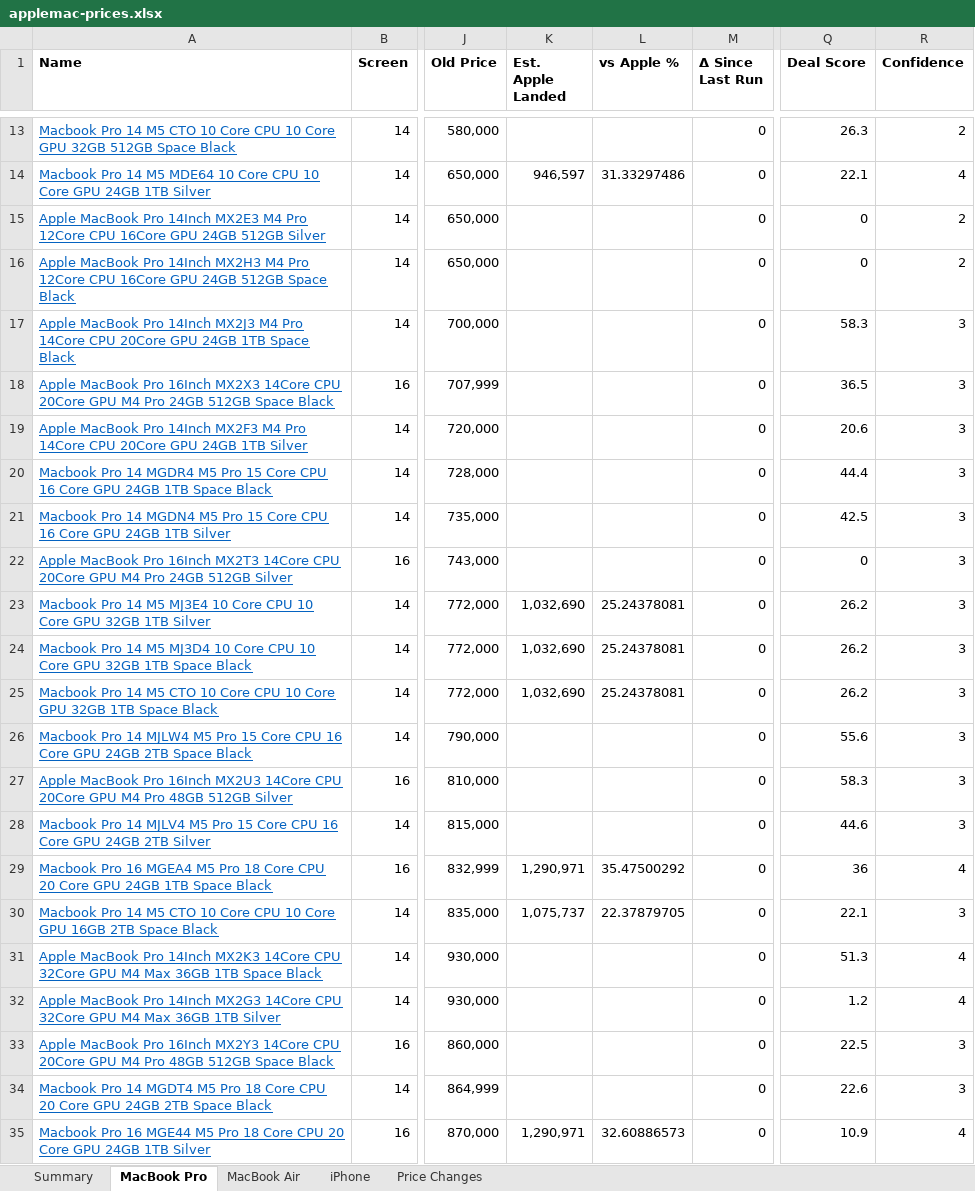
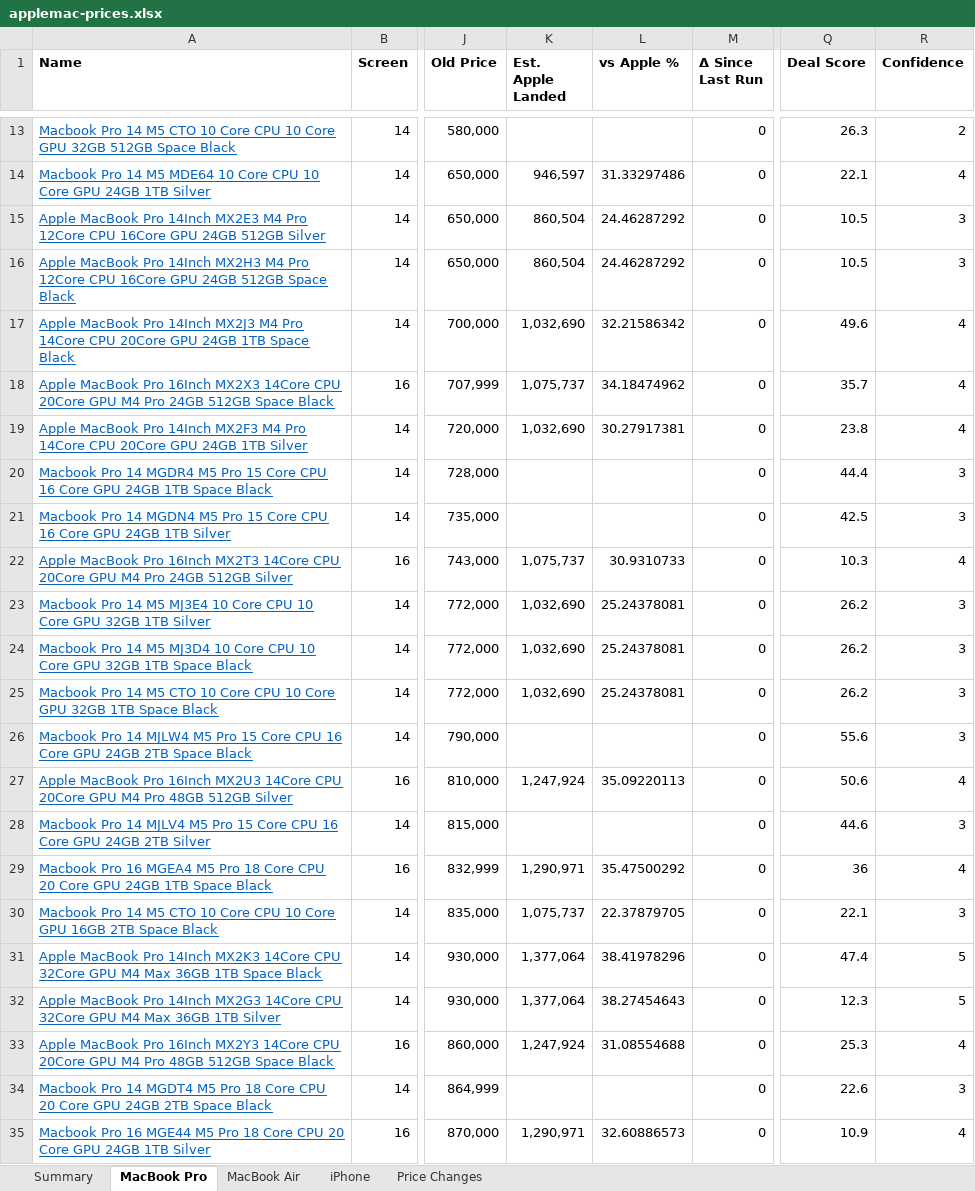
Before and after one commit to MrErrorSan/applemac-pk-tracker, an Excel workbook: web/downloads/applemac-prices.xlsx, sheet MacBook Pro, drawn as a sheet; only a part is shown, gaps mark what is left out; values as stored, in another font and other column widths than the file's, no borders; conditional formats not drawn; the diff covers the shown part only; the diff names each change by its address in the sheet, - before the commit and + after, or states it on an @@ line.

Commit message:
data: add 23 Apple MSRPs read from archived apple.com; merge both scrape runs
Apple benchmark coverage goes from 51 of 171 listings to 154. The gaps
were all models Apple no longer sells, so the prices come from Internet
Archive snapshots of Apple's own US buy pages - a direct observation of
apple.com, just not a current one.

Every price was verified twice: once by the agent that found it, then
again by re-fetching the cited snapshot and re-extracting the figure
from the page's own structured data (JSON-LD Product offers, or the
configurator's total with memory and storage shown as selected with an
empty priceDelta). Nothing was derived from a neighbouring config.

Provenance lives in a new _sources block - snapshot URL, date observed,
and a note that the model is no longer sold new. Prices themselves stay
plain integers so benchmark.py is untouched, and the underscore prefix
means load_msrp already ignores the block.

Eight configurations are deliberately left without a price, recorded in
_unavailable so the work is not repeated:

- The two 512GB M5 14-inch keys. Apple sells no 512GB SSD in that
  generation; storage starts at 1TB. The shop lists such machines
  (MDE04, MDE44) but Apple publishes no US price for them.
- The six M5 Pro keys. Apple sells the 14-inch M5 Pro in two core
  tiers at different prices - 15-core/16-core 24GB/1TB is $2499, the
  18-core/20-core of identical memory and storage is $2699 - and
  config_key does not encode core counts, so every one of those keys
  currently holds listings of BOTH tiers. Any single price would be
  wrong for some of the products it was applied to.

Also merges the two scrape runs that had diverged: the CI run at 00:54
and the local run at 02:39. Both trees agreed on all 342 shared rows,
so history.csv was appended to, never rewritten, and the existing rows
were asserted byte-identical before writing.

```diff
--- a/web/downloads/applemac-prices.xlsx (sheet MacBook Pro)
+++ b/web/downloads/applemac-prices.xlsx (sheet MacBook Pro)
-K15:K16 (Est. Apple Landed): (empty)
+K15:K16 (Est. Apple Landed): 860,504
-L15:L16 (vs Apple %): (empty)
+L15:L16 (vs Apple %): 24.46287292
-Q15:Q16 (Deal Score): 0
+Q15:Q16 (Deal Score): 10.5
-R15:R16 (Confidence): 2
+R15:R16 (Confidence): 3
-K17 (Est. Apple Landed): (empty)
+K17 (Est. Apple Landed): 1,032,690
-L17 (vs Apple %): (empty)
+L17 (vs Apple %): 32.21586342
-Q17 (Deal Score): 58.3
+Q17 (Deal Score): 49.6
-R17:R19 (Confidence): 3
+R17:R19 (Confidence): 4
-K18 (Est. Apple Landed): (empty)
+K18 (Est. Apple Landed): 1,075,737
-L18 (vs Apple %): (empty)
+L18 (vs Apple %): 34.18474962
-Q18 (Deal Score): 36.5
+Q18 (Deal Score): 35.7
-K19 (Est. Apple Landed): (empty)
+K19 (Est. Apple Landed): 1,032,690
-L19 (vs Apple %): (empty)
+L19 (vs Apple %): 30.27917381
-Q19 (Deal Score): 20.6
+Q19 (Deal Score): 23.8
-K22 (Est. Apple Landed): (empty)
+K22 (Est. Apple Landed): 1,075,737
-L22 (vs Apple %): (empty)
+L22 (vs Apple %): 30.9310733
-Q22 (Deal Score): 0
+Q22 (Deal Score): 10.3
-R22 (Confidence): 3
+R22 (Confidence): 4
-K27 (Est. Apple Landed): (empty)
+K27 (Est. Apple Landed): 1,247,924
-L27 (vs Apple %): (empty)
+L27 (vs Apple %): 35.09220113
-Q27 (Deal Score): 58.3
+Q27 (Deal Score): 50.6
-R27 (Confidence): 3
+R27 (Confidence): 4
-K31:K32 (Est. Apple Landed): (empty)
+K31:K32 (Est. Apple Landed): 1,377,064
-L31 (vs Apple %): (empty)
+L31 (vs Apple %): 38.41978296
-Q31 (Deal Score): 51.3
+Q31 (Deal Score): 47.4
-R31:R32 (Confidence): 4
+R31:R32 (Confidence): 5
-L32 (vs Apple %): (empty)
+L32 (vs Apple %): 38.27454643
-Q32 (Deal Score): 1.2
+Q32 (Deal Score): 12.3
-K33 (Est. Apple Landed): (empty)
+K33 (Est. Apple Landed): 1,247,924
-L33 (vs Apple %): (empty)
+L33 (vs Apple %): 31.08554688
-Q33 (Deal Score): 22.5
+Q33 (Deal Score): 25.3
-R33 (Confidence): 3
+R33 (Confidence): 4
```
Also changed, not shown: 40 edited cells elsewhere in this sheet, sheet MacBook Air, sheet Summary, sheet iPhone, 8 other files.
